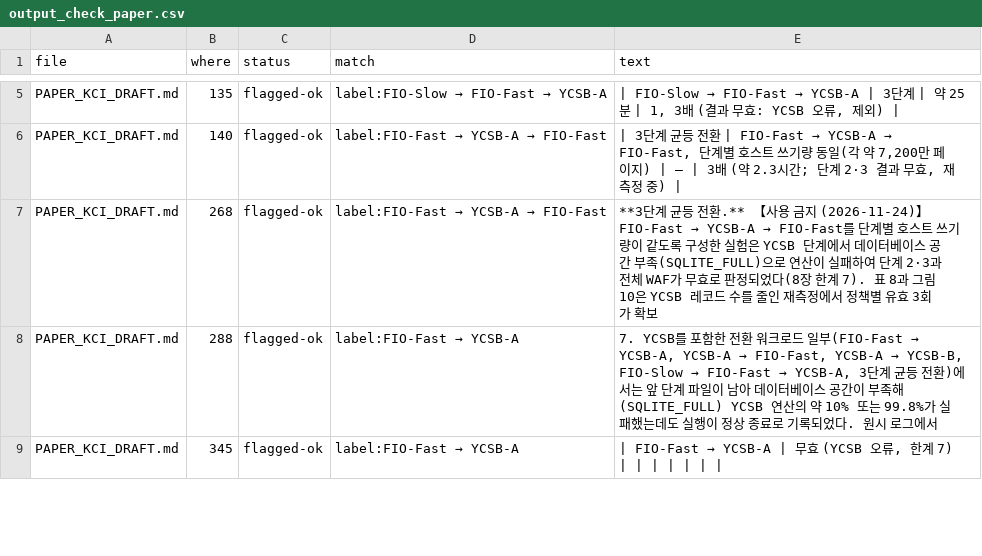
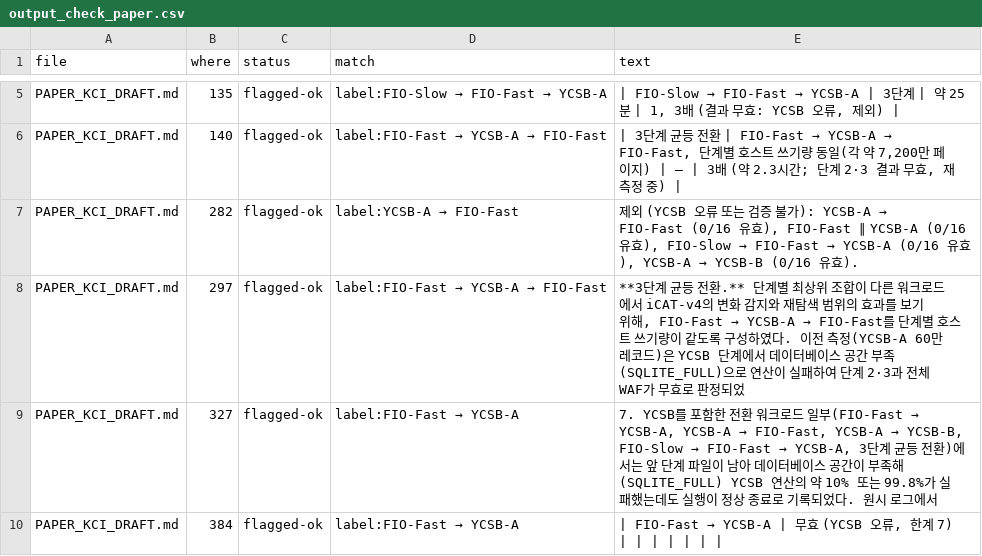
Before and after one commit to oyeong011/iCAT-experiments, a CSV file: result/final-e1-validation/output_check_paper.csv, drawn as a sheet; only a part is shown, gaps mark what is left out; the diff covers the shown part only.

```diff
--- a/result/final-e1-validation/output_check_paper.csv
+++ b/result/final-e1-validation/output_check_paper.csv
@@ -6,4 +6,5 @@ PAPER_KCI_DRAFT.md,135,flagged-ok,label:FIO-Slow → FIO-Fast → YCSB-A,"| FIO-
 PAPER_KCI_DRAFT.md,140,flagged-ok,label:FIO-Fast → YCSB-A → FIO-Fast,"| 3단계 균등 전환 | FIO-Fast → YCSB-A → FIO-Fast, 단계별 호스트 쓰기량 동일(각 약 7,200만 페이지) | – | 3배 (약 2.3시간; 단계 2·3 결과 무효, 재측정 중) |"
-PAPER_KCI_DRAFT.md,268,flagged-ok,label:FIO-Fast → YCSB-A → FIO-Fast,**3단계 균등 전환.** 【사용 금지 (2026-11-24)】 FIO-Fast → YCSB-A → FIO-Fast를 단계별 호스트 쓰기량이 같도록 구성한 실험은 YCSB 단계에서 데이터베이스 공간 부족(SQLITE_FULL)으로 연산이 실패하여 단계 2·3과 전체 WAF가 무효로 판정되었다(8장 한계 7). 표 8과 그림 10은 YCSB 레코드 수를 줄인 재측정에서 정책별 유효 3회가 확보
-PAPER_KCI_DRAFT.md,288,flagged-ok,label:FIO-Fast → YCSB-A,"7. YCSB를 포함한 전환 워크로드 일부(FIO-Fast → YCSB-A, YCSB-A → FIO-Fast, YCSB-A → YCSB-B, FIO-Slow → FIO-Fast → YCSB-A, 3단계 균등 전환)에서는 앞 단계 파일이 남아 데이터베이스 공간이 부족해(SQLITE_FULL) YCSB 연산의 약 10% 또는 99.8%가 실패했는데도 실행이 정상 종료로 기록되었다. 원시 로그에서"
-PAPER_KCI_DRAFT.md,345,flagged-ok,label:FIO-Fast → YCSB-A,"| FIO-Fast → YCSB-A | 무효 (YCSB 오류, 한계 7) | | | | | | |"
+PAPER_KCI_DRAFT.md,282,flagged-ok,label:YCSB-A → FIO-Fast,"제외 (YCSB 오류 또는 검증 불가): YCSB-A → FIO-Fast (0/16 유효), FIO-Fast ∥ YCSB-A (0/16 유효), FIO-Slow → FIO-Fast → YCSB-A (0/16 유효), YCSB-A → YCSB-B (0/16 유효)."
+PAPER_KCI_DRAFT.md,297,flagged-ok,label:FIO-Fast → YCSB-A → FIO-Fast,"**3단계 균등 전환.** 단계별 최상위 조합이 다른 워크로드에서 iCAT-v4의 변화 감지와 재탐색 범위의 효과를 보기 위해, FIO-Fast → YCSB-A → FIO-Fast를 단계별 호스트 쓰기량이 같도록 구성하였다. 이전 측정(YCSB-A 60만 레코드)은 YCSB 단계에서 데이터베이스 공간 부족(SQLITE_FULL)으로 연산이 실패하여 단계 2·3과 전체 WAF가 무효로 판정되었"
+PAPER_KCI_DRAFT.md,327,flagged-ok,label:FIO-Fast → YCSB-A,"7. YCSB를 포함한 전환 워크로드 일부(FIO-Fast → YCSB-A, YCSB-A → FIO-Fast, YCSB-A → YCSB-B, FIO-Slow → FIO-Fast → YCSB-A, 3단계 균등 전환)에서는 앞 단계 파일이 남아 데이터베이스 공간이 부족해(SQLITE_FULL) YCSB 연산의 약 10% 또는 99.8%가 실패했는데도 실행이 정상 종료로 기록되었다. 원시 로그에서"
+PAPER_KCI_DRAFT.md,384,flagged-ok,label:FIO-Fast → YCSB-A,"| FIO-Fast → YCSB-A | 무효 (YCSB 오류, 한계 7) | | | | | | |"
```
Also changed, not shown: 1 added row and 6 edited cells elsewhere in this file, 13 other files.
